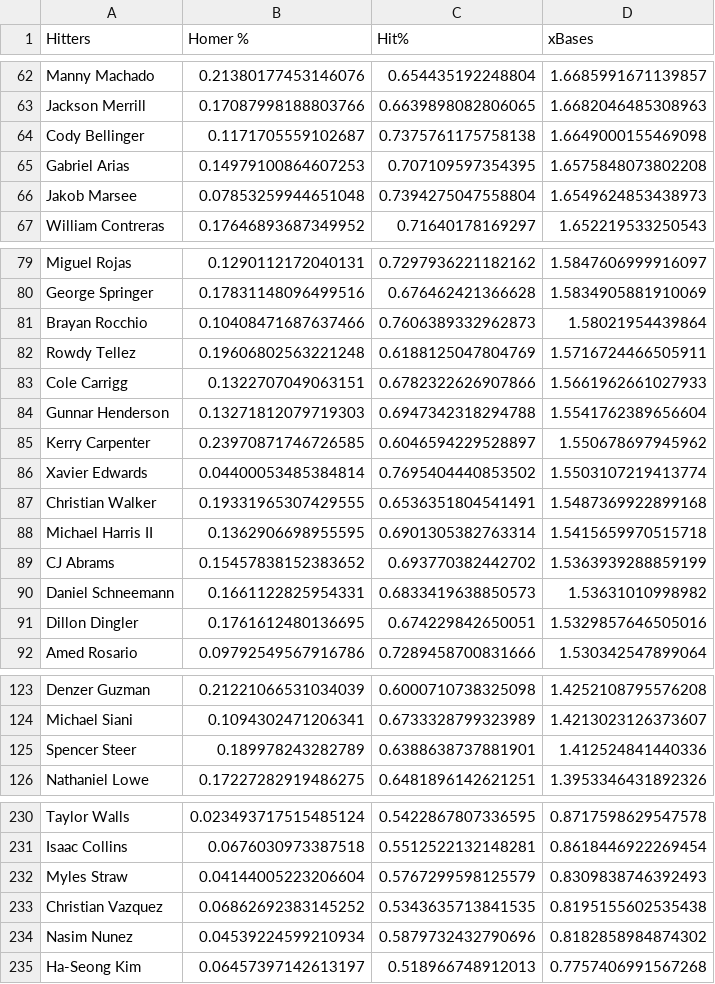
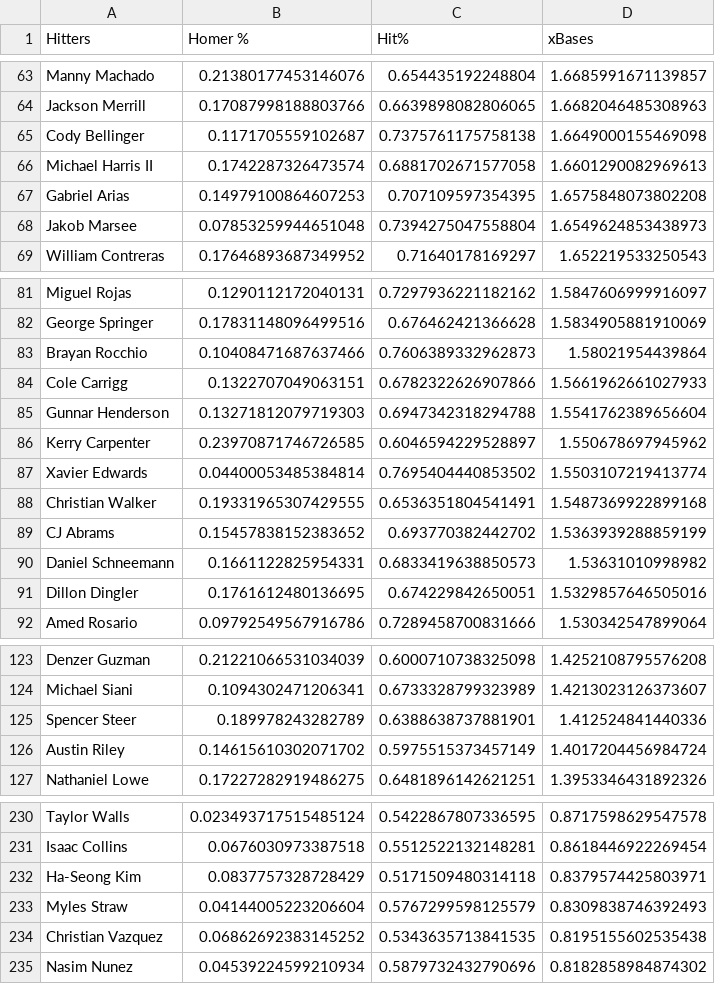
Before and after one commit to jack-simon4/jacks-models, a CSV file: src/assets/MLB-Player-Props.csv, drawn as a sheet; only a part is shown, gaps mark what is left out; removed rows and columns are numbered as before the commit, all else as after; the diff covers the shown part only; the diff names each change by its address in the sheet, - before the commit and + after, or states it on an @@ line.

```diff
--- a/src/assets/MLB-Player-Props.csv
+++ b/src/assets/MLB-Player-Props.csv
+row 66: Michael Harris II | 0.1742287326473574 | 0.6881702671577058 | 1.6601290082969613
-row 82: Rowdy Tellez | 0.19606802563221248 | 0.6188125047804769 | 1.5716724466505911
-row 88: Michael Harris II | 0.1362906698955595 | 0.6901305382763314 | 1.5415659970515718
+row 126: Austin Riley | 0.14615610302071702 | 0.5975515373457149 | 1.4017204456984724
+row 232: Ha-Seong Kim | 0.0837757328728429 | 0.5171509480314118 | 0.8379574425803971
-row 235: Ha-Seong Kim | 0.06457397142613197 | 0.518966748912013 | 0.7757406991567268
```
Also changed, not shown: 6 added rows and 6 removed rows elsewhere in this file, 1 other file.
